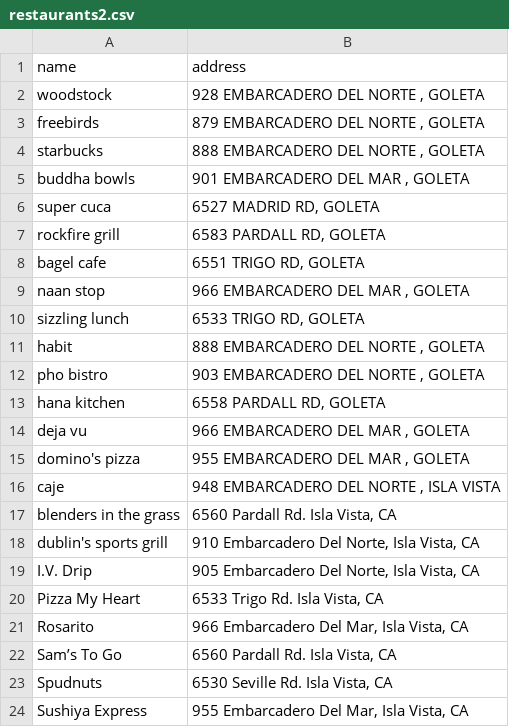
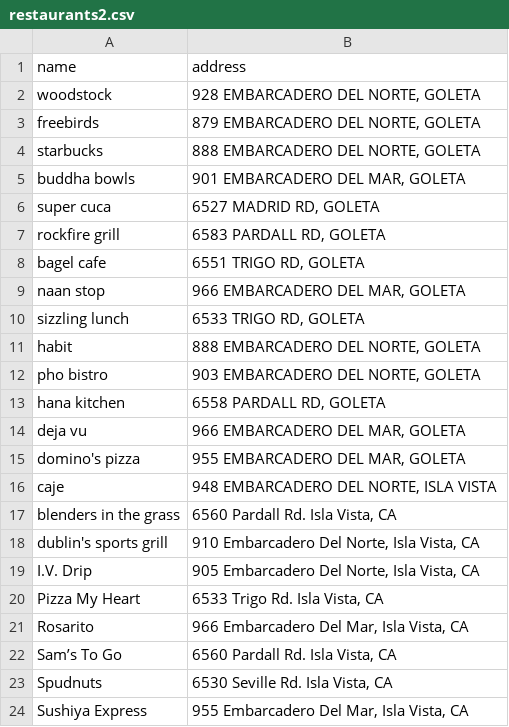
Before and after one commit to dailynexusdata/restaurant_map, a CSV file: src/package/restaurants2.csv, drawn as a sheet.

```diff
--- a/src/package/restaurants2.csv
+++ b/src/package/restaurants2.csv
@@ -1,6 +1,6 @@
 name,address
-woodstock,"928 EMBARCADERO DEL NORTE , GOLETA"
-freebirds,"879 EMBARCADERO DEL NORTE , GOLETA"
-starbucks,"888 EMBARCADERO DEL NORTE , GOLETA"
-buddha bowls,"901 EMBARCADERO DEL MAR , GOLETA"
+woodstock,"928 EMBARCADERO DEL NORTE, GOLETA"
+freebirds,"879 EMBARCADERO DEL NORTE, GOLETA"
+starbucks,"888 EMBARCADERO DEL NORTE, GOLETA"
+buddha bowls,"901 EMBARCADERO DEL MAR, GOLETA"
 super cuca,"6527 MADRID RD, GOLETA"
@@ -8,10 +8,10 @@ rockfire grill,"6583 PARDALL RD, GOLETA"
 bagel cafe,"6551 TRIGO RD, GOLETA"
-naan stop,"966 EMBARCADERO DEL MAR , GOLETA"
+naan stop,"966 EMBARCADERO DEL MAR, GOLETA"
 sizzling lunch,"6533 TRIGO RD, GOLETA"
-habit,"888 EMBARCADERO DEL NORTE , GOLETA"
-pho bistro,"903 EMBARCADERO DEL NORTE , GOLETA"
+habit,"888 EMBARCADERO DEL NORTE, GOLETA"
+pho bistro,"903 EMBARCADERO DEL NORTE, GOLETA"
 hana kitchen,"6558 PARDALL RD, GOLETA"
-deja vu,"966 EMBARCADERO DEL MAR , GOLETA"
-domino's pizza,"955 EMBARCADERO DEL MAR , GOLETA"
-caje,"948 EMBARCADERO DEL NORTE , ISLA VISTA"
+deja vu,"966 EMBARCADERO DEL MAR, GOLETA"
+domino's pizza,"955 EMBARCADERO DEL MAR, GOLETA"
+caje,"948 EMBARCADERO DEL NORTE, ISLA VISTA"
 blenders in the grass,"6560 Pardall Rd. Isla Vista, CA"
```
Also changed, not shown: 25 other files.
